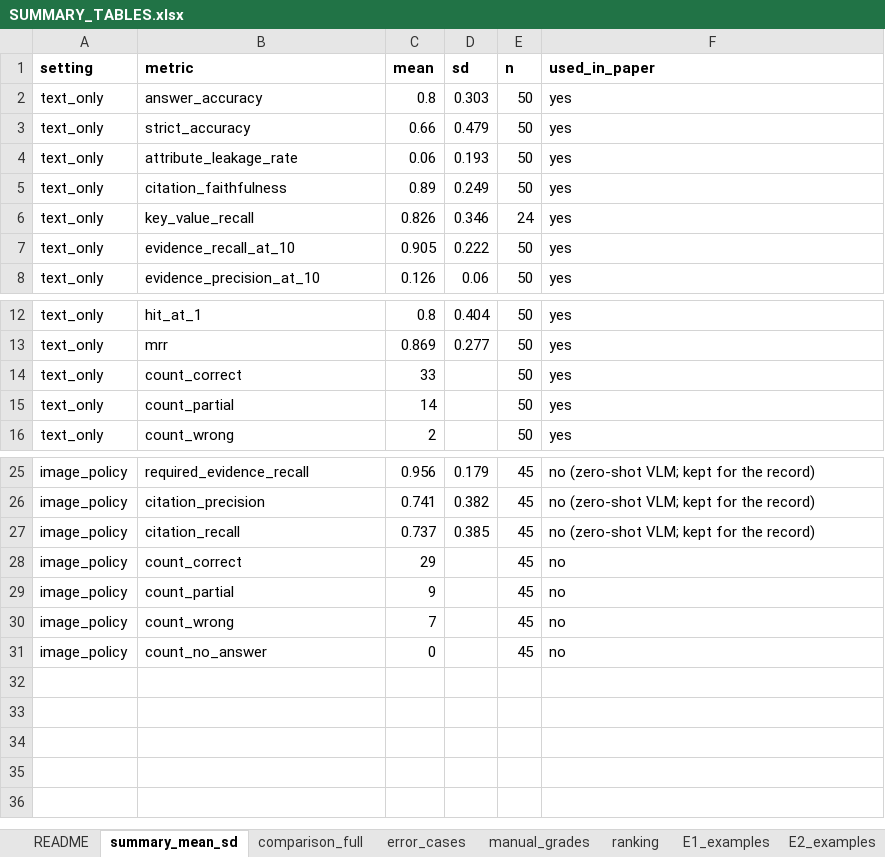
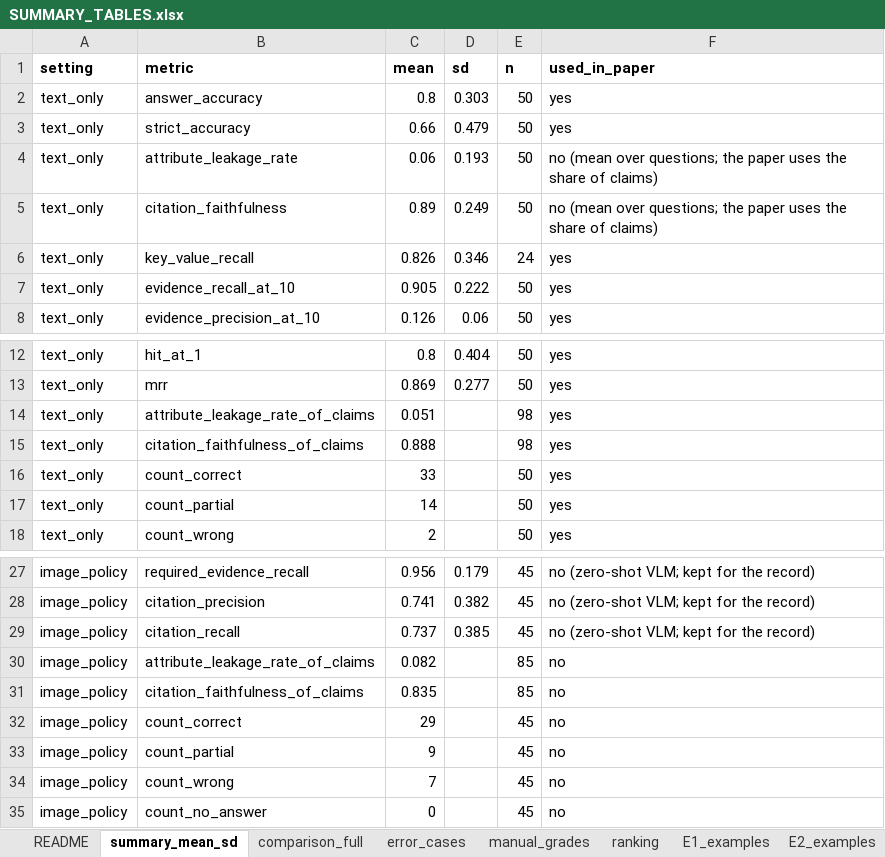
Before and after one commit to Andydo21/MultiModelAndExtract, an Excel workbook: research_evaluation_20261030/results/SUMMARY_TABLES.xlsx, sheet summary_mean_sd, drawn as a sheet; only a part is shown, gaps mark what is left out; values as stored, in another font and other column widths than the file's, no borders; the diff names each change by its address in the sheet, - before the commit and + after, or states it on an @@ line.

```diff
--- a/research_evaluation_20261030/results/SUMMARY_TABLES.xlsx (sheet summary_mean_sd)
+++ b/research_evaluation_20261030/results/SUMMARY_TABLES.xlsx (sheet summary_mean_sd)
-F4:F5 (used_in_paper): yes
+F4:F5 (used_in_paper): no (mean over questions; the paper uses the share of claims)
+row 14: text_only | attribute_leakage_rate_of_claims | 0.051 |  | 98 | yes
+row 15: text_only | citation_faithfulness_of_claims | 0.888 |  | 98 | yes
+row 30: image_policy | attribute_leakage_rate_of_claims | 0.082 |  | 85 | no
+row 31: image_policy | citation_faithfulness_of_claims | 0.835 |  | 85 | no
```
Also changed, not shown: sheet README, sheet manual_grades, 12 other files.
